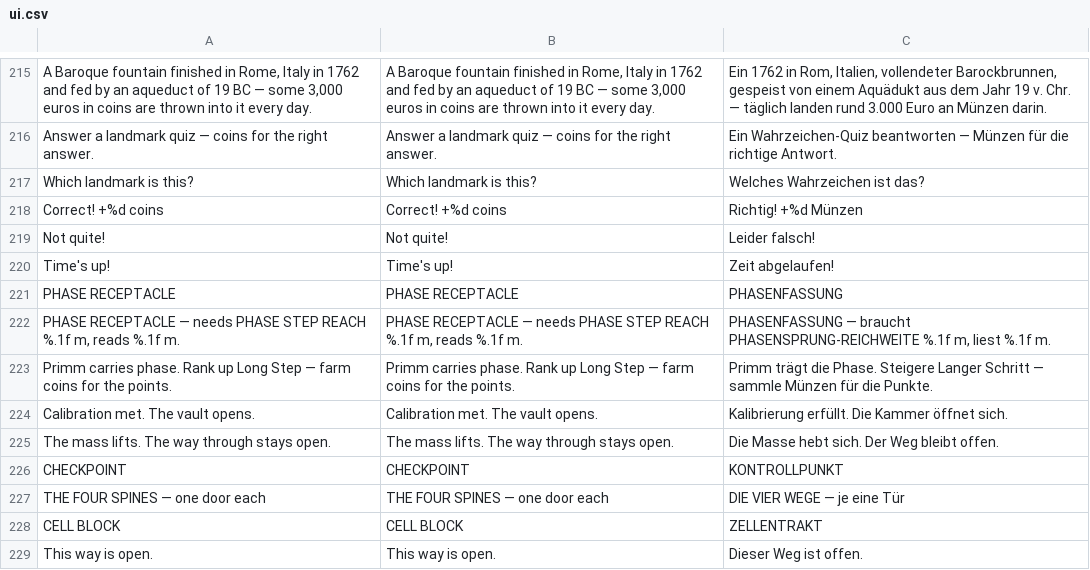
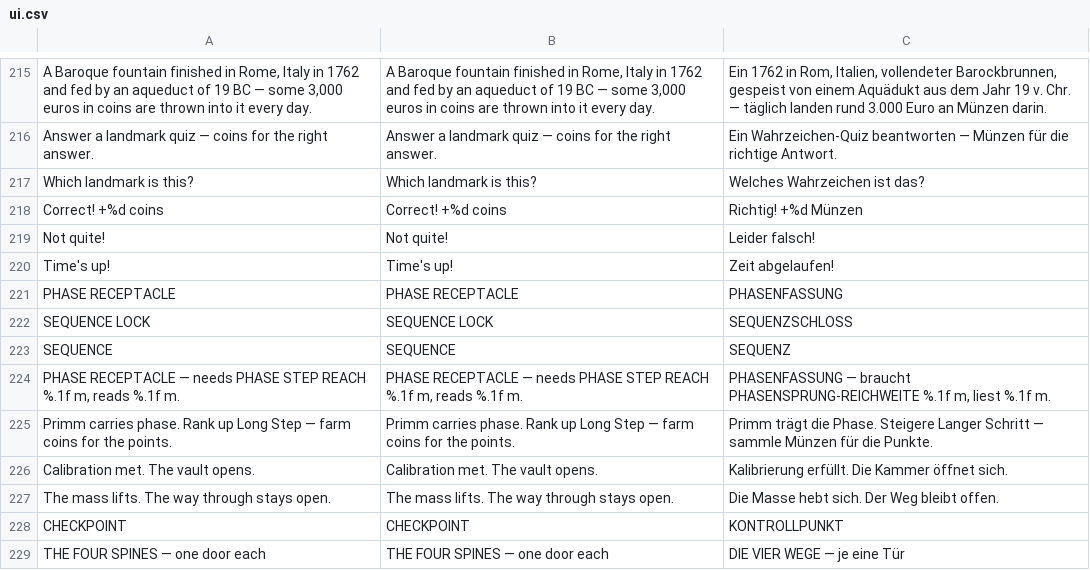
Before and after one commit to korjavin/godot-test1, a CSV file: assets/translations/ui.csv, drawn as a sheet; only a part is shown, gaps mark what is left out; the shorter side is filled out with more unchanged rows; the diff names each change by its address in the sheet, - before the commit and + after, or states it on an @@ line.

Commit message:
feat(tower): riddles are the fourth gate verb - combination locks, clue rooms, a fixpoint audit
Phase 15 of the tower epic (bd godot-test1-3iy.15). A riddle gate is passable by
any free set THAT CAN REACH its clue room: knowledge is party-level like an item,
so a riddle can never strand a subset the way an identity gate can, and the only
way it can hurt anybody is by having its clue shut behind itself.

  * tower_graph: CLASS_RIDDLE, plus two riddle-only keys (clue_room, answer) that
    check 2 refuses on every other class - along with the law that a riddle may
    never name a hero. Two riddles authored: the storey-5 stair, and the west
    permits stack as an optional strongroom.
  * tower_plans: the digits 1-4 are a lock's pads, D is wired at last, and one
    gates dict binds both to their gate - so a lock and the mass it lifts may sit
    on different floors and neither can be drawn and forgotten.
  * tower_interior: the mass IS the progress display, rising one notch per correct
    step (bounded under the player's capsule) and clunking back on a wrong one,
    which is one draw call per riddle instead of a band ladder's five. The clue is
    four coloured plates DERIVED FROM THE ANSWER, so it cannot drift from the lock.
  * tower_selfcheck: _reach walks to a FIXPOINT over the riddles - walk, open the
    ones whose clues turned up, repeat - so checks 5, 6 and 7 got the new class
    for free. Check 10 asks the question the fixpoint would only answer sideways:
    with a riddle treated as a wall, is its own clue still reachable?
  * tower_interior_selfcheck: the acceptance walk enters a wrong step, the answer
    BACKWARDS (the control that kills a lock counting presses rather than reading
    an order), then the answer; check 8 relaunches into a solved riddle.

```diff
--- a/assets/translations/ui.csv
+++ b/assets/translations/ui.csv
+row 222: SEQUENCE LOCK | SEQUENCE LOCK | SEQUENZSCHLOSS
+row 223: SEQUENCE | SEQUENCE | SEQUENZ
```
Also changed, not shown: 5 other files.
